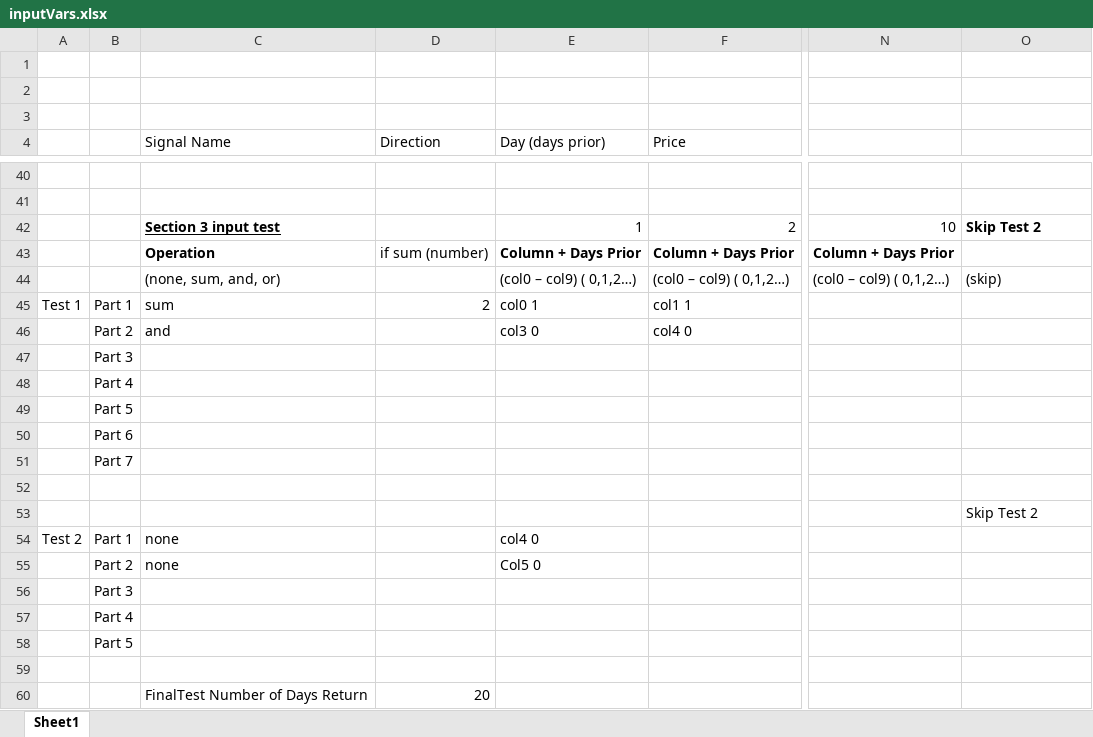
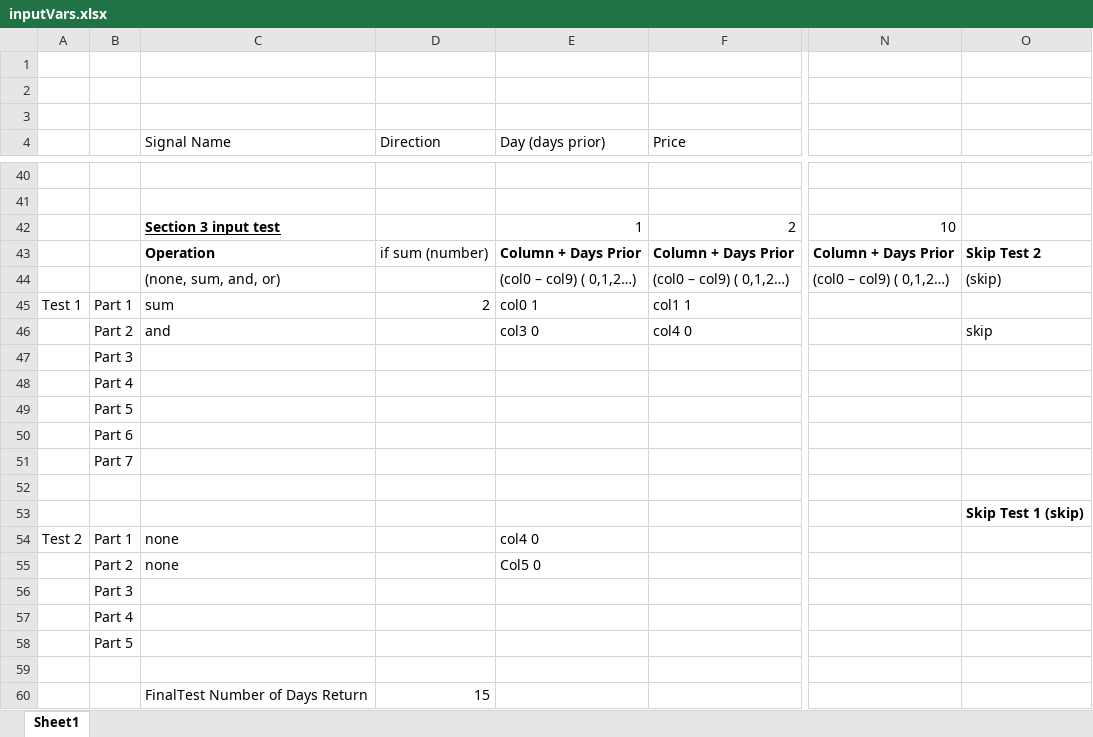
Before and after one commit to aaronw3373/Trader, an Excel workbook: inputVars.xlsx, sheet Sheet1, drawn as a sheet; only a part is shown, gaps mark what is left out; values as stored, in another font and other column widths than the file's, no borders; the diff names each change by its address in the sheet, - before the commit and + after, or states it on an @@ line.

```diff
--- a/inputVars.xlsx (sheet Sheet1)
+++ b/inputVars.xlsx (sheet Sheet1)
-O42: Skip Test 2
+O42: (empty)
-O43: (empty)
+O43: Skip Test 2
-O46: (empty)
+O46: skip
-O53: Skip Test 2
+O53: Skip Test 1 (skip)
-O53 bold: off
+O53 bold: on
-D60 (Direction): 20
+D60 (Direction): 15
```
Also changed, not shown: app/results.xlsx, 2 other files.
